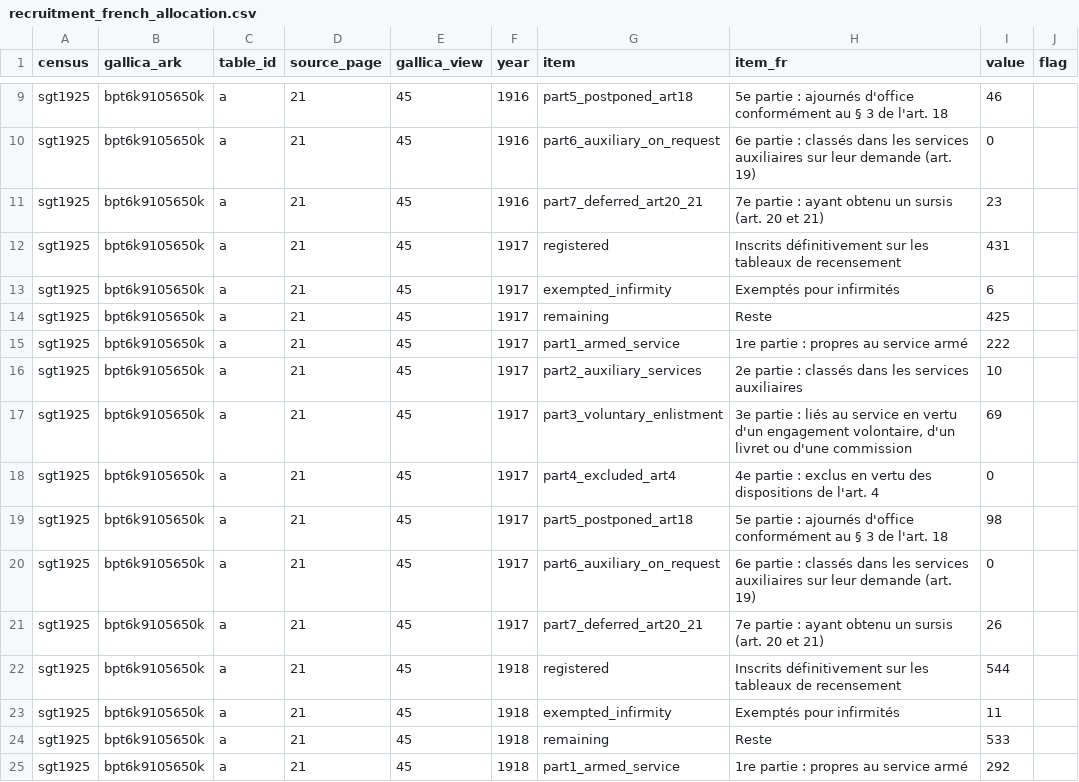
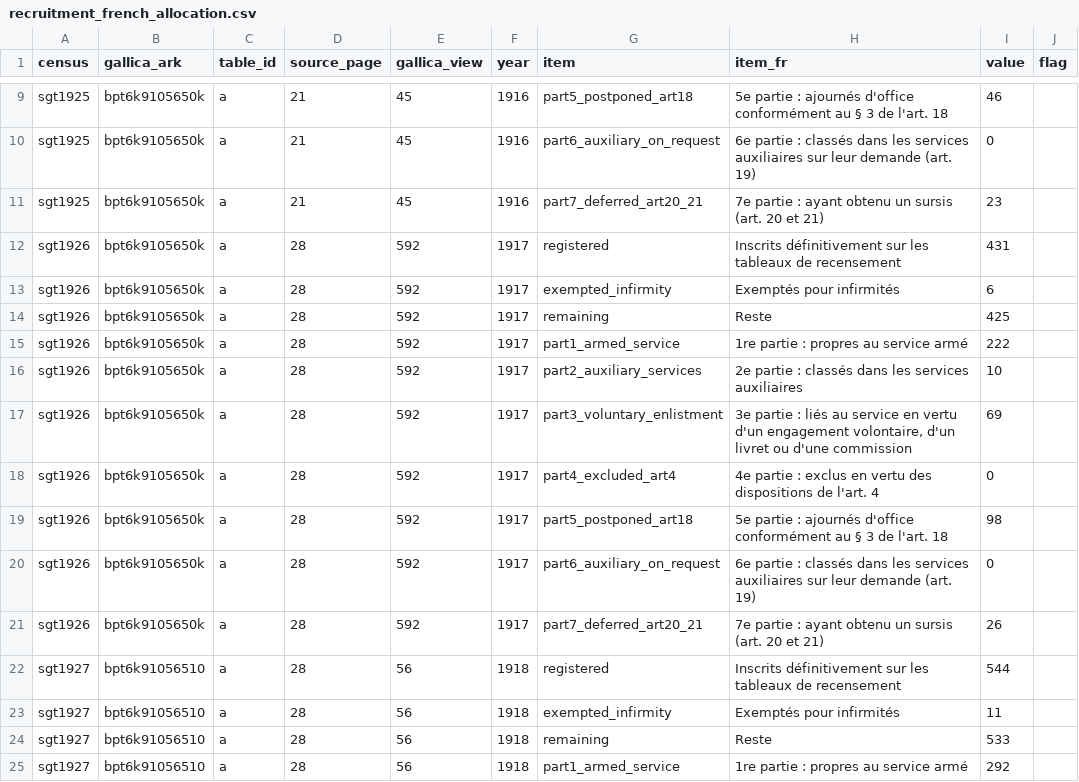
Before and after one commit to MedDhia/tncensus, a CSV file: data-raw/yearbook_demography/csv/recruitment_french_allocation.csv, drawn as a sheet; only a part is shown, gaps mark what is left out; the diff covers the shown part only.

```diff
--- a/data-raw/yearbook_demography/csv/recruitment_french_allocation.csv
+++ b/data-raw/yearbook_demography/csv/recruitment_french_allocation.csv
@@ -11,15 +11,15 @@ sgt1925,bpt6k9105650k,a,21,45,1916,part6_auxiliary_on_request,6e partie : class
 sgt1925,bpt6k9105650k,a,21,45,1916,part7_deferred_art20_21,7e partie : ayant obtenu un sursis (art. 20 et 21),23,
-sgt1925,bpt6k9105650k,a,21,45,1917,registered,Inscrits définitivement sur les tableaux de recensement,431,
-sgt1925,bpt6k9105650k,a,21,45,1917,exempted_infirmity,Exemptés pour infirmités,6,
-sgt1925,bpt6k9105650k,a,21,45,1917,remaining,Reste,425,
-sgt1925,bpt6k9105650k,a,21,45,1917,part1_armed_service,1re partie : propres au service armé,222,
-sgt1925,bpt6k9105650k,a,21,45,1917,part2_auxiliary_services,2e partie : classés dans les services auxiliaires,10,
-sgt1925,bpt6k9105650k,a,21,45,1917,part3_voluntary_enlistment,"3e partie : liés au service en vertu d'un engagement volontaire, d'un livret ou d'une commission",69,
-sgt1925,bpt6k9105650k,a,21,45,1917,part4_excluded_art4,4e partie : exclus en vertu des dispositions de l'art. 4,0,
-sgt1925,bpt6k9105650k,a,21,45,1917,part5_postponed_art18,5e partie : ajournés d'office conformément au § 3 de l'art. 18,98,
-sgt1925,bpt6k9105650k,a,21,45,1917,part6_auxiliary_on_request,6e partie : classés dans les services auxiliaires sur leur demande (art. 19),0,
-sgt1925,bpt6k9105650k,a,21,45,1917,part7_deferred_art20_21,7e partie : ayant obtenu un sursis (art. 20 et 21),26,
-sgt1925,bpt6k9105650k,a,21,45,1918,registered,Inscrits définitivement sur les tableaux de recensement,544,
-sgt1925,bpt6k9105650k,a,21,45,1918,exempted_infirmity,Exemptés pour infirmités,11,
-sgt1925,bpt6k9105650k,a,21,45,1918,remaining,Reste,533,
-sgt1925,bpt6k9105650k,a,21,45,1918,part1_armed_service,1re partie : propres au service armé,292,
+sgt1926,bpt6k9105650k,a,28,592,1917,registered,Inscrits définitivement sur les tableaux de recensement,431,
+sgt1926,bpt6k9105650k,a,28,592,1917,exempted_infirmity,Exemptés pour infirmités,6,
+sgt1926,bpt6k9105650k,a,28,592,1917,remaining,Reste,425,
+sgt1926,bpt6k9105650k,a,28,592,1917,part1_armed_service,1re partie : propres au service armé,222,
+sgt1926,bpt6k9105650k,a,28,592,1917,part2_auxiliary_services,2e partie : classés dans les services auxiliaires,10,
+sgt1926,bpt6k9105650k,a,28,592,1917,part3_voluntary_enlistment,"3e partie : liés au service en vertu d'un engagement volontaire, d'un livret ou d'une commission",69,
+sgt1926,bpt6k9105650k,a,28,592,1917,part4_excluded_art4,4e partie : exclus en vertu des dispositions de l'art. 4,0,
+sgt1926,bpt6k9105650k,a,28,592,1917,part5_postponed_art18,5e partie : ajournés d'office conformément au § 3 de l'art. 18,98,
+sgt1926,bpt6k9105650k,a,28,592,1917,part6_auxiliary_on_request,6e partie : classés dans les services auxiliaires sur leur demande (art. 19),0,
+sgt1926,bpt6k9105650k,a,28,592,1917,part7_deferred_art20_21,7e partie : ayant obtenu un sursis (art. 20 et 21),26,
+sgt1927,bpt6k91056510,a,28,56,1918,registered,Inscrits définitivement sur les tableaux de recensement,544,
+sgt1927,bpt6k91056510,a,28,56,1918,exempted_infirmity,Exemptés pour infirmités,11,
+sgt1927,bpt6k91056510,a,28,56,1918,remaining,Reste,533,
+sgt1927,bpt6k91056510,a,28,56,1918,part1_armed_service,1re partie : propres au service armé,292,
```
Also changed, not shown: 104 edited cells elsewhere in this file, data-raw/yearbook_demography/csv/recruitment_french_draft_boards.csv, data-raw/yearbook_demography/csv/recruitment_french_education.csv, 22 other files.
